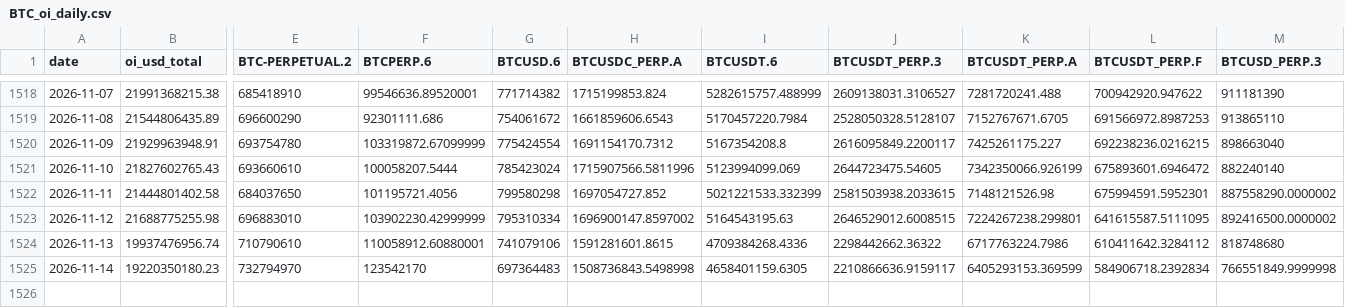
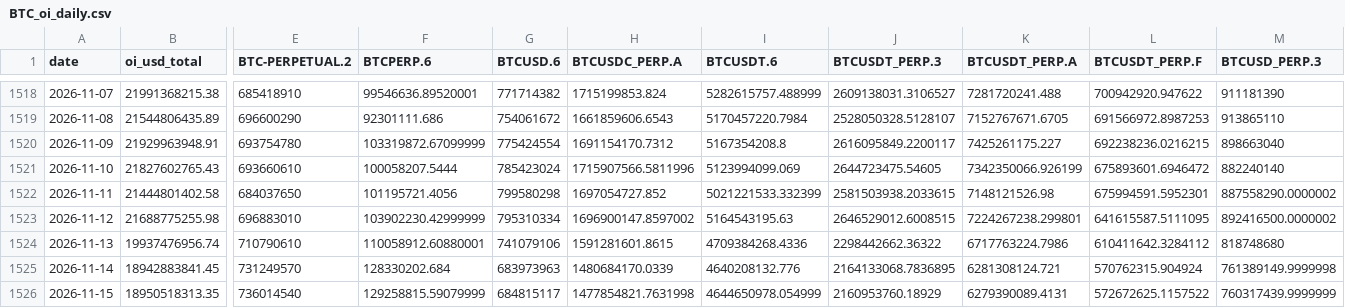
Before and after one commit to jaredbausch-ai/ctzb-data, a CSV file: data/derivs/BTC_oi_daily.csv, drawn as a sheet; only a part is shown, gaps mark what is left out; rows hold the shown columns only; the diff covers the shown part only; the diff names each change by its address in the sheet, - before the commit and + after, or states it on an @@ line.

```diff
--- a/data/derivs/BTC_oi_daily.csv
+++ b/data/derivs/BTC_oi_daily.csv
-B1525 (oi_usd_total): 19220350180.23
+B1525 (oi_usd_total): 18942883841.45
-E1525 (BTC-PERPETUAL.2): 732794970
+E1525 (BTC-PERPETUAL.2): 731249570
-F1525 (BTCPERP.6): 123542170
+F1525 (BTCPERP.6): 128330202.684
-G1525 (BTCUSD.6): 697364483
+G1525 (BTCUSD.6): 683973963
-H1525 (BTCUSDC_PERP.A): 1508736843.5498998
+H1525 (BTCUSDC_PERP.A): 1480684170.0339
-I1525 (BTCUSDT.6): 4658401159.6305
+I1525 (BTCUSDT.6): 4640208132.776
-J1525 (BTCUSDT_PERP.3): 2210866636.9159117
+J1525 (BTCUSDT_PERP.3): 2164133068.7836895
-K1525 (BTCUSDT_PERP.A): 6405293153.369599
+K1525 (BTCUSDT_PERP.A): 6281308124.721
-L1525 (BTCUSDT_PERP.F): 584906718.2392834
+L1525 (BTCUSDT_PERP.F): 570762315.904924
-M1525 (BTCUSD_PERP.3): 766551849.9999998
+M1525 (BTCUSD_PERP.3): 761389149.9999998
+row 1526: 2026-11-15 | 18950518313.35 | 736014540 | 129258815.59079999 | 684815117 | 1477854821.7631998 | 4644650978.054999 | 2160953760.18929 | 6279390089.4131 | 572672625.1157522 | 760317439.9999999
```
Also changed, not shown: 3 edited cells elsewhere in this file, data/derivs/ETH_oi_daily.csv, datasets/cards.csv, 48 other files.
